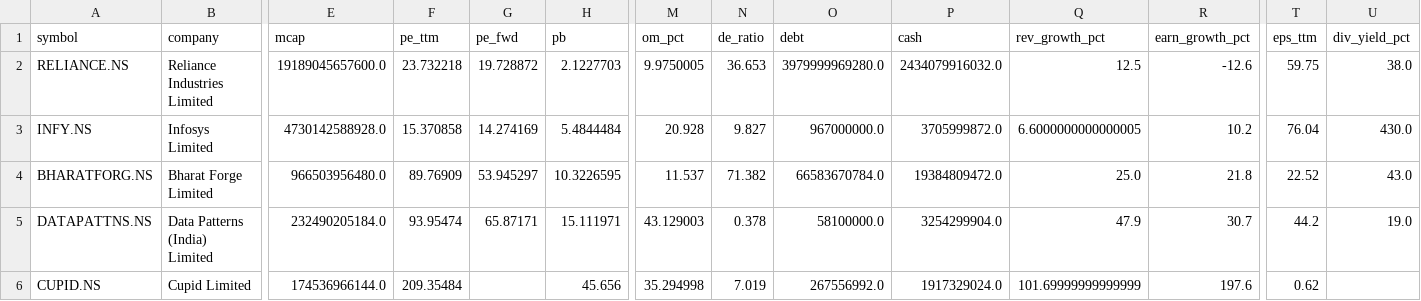
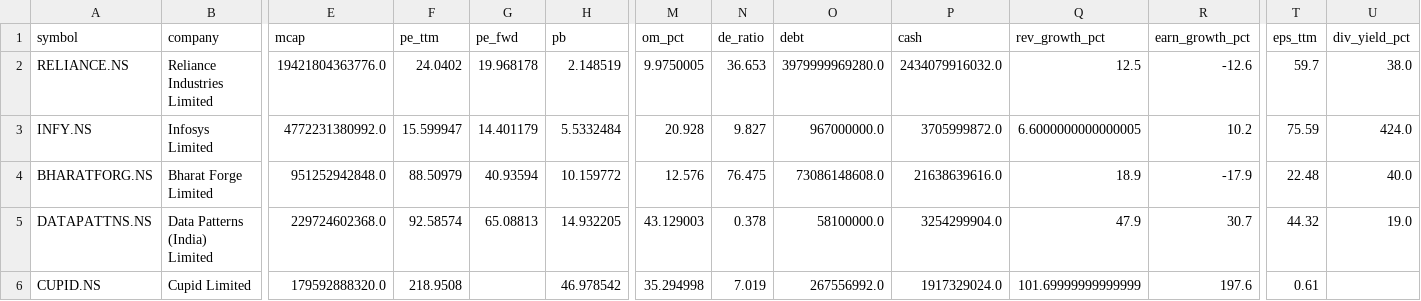
Before and after one commit to cogit0erg0sum/mgb-cockpit, a CSV file: app/data/fundamentals.csv, drawn as a sheet; only a part is shown, gaps mark what is left out; the diff covers the shown part only; the diff names each change by its address in the sheet, - before the commit and + after, or states it on an @@ line.

```diff
--- a/app/data/fundamentals.csv
+++ b/app/data/fundamentals.csv
-E2 (mcap): 19189045657600.0
+E2 (mcap): 19421804363776.0
-F2 (pe_ttm): 23.732218
+F2 (pe_ttm): 24.0402
-G2 (pe_fwd): 19.728872
+G2 (pe_fwd): 19.968178
-H2 (pb): 2.1227703
+H2 (pb): 2.148519
-T2 (eps_ttm): 59.75
+T2 (eps_ttm): 59.7
-E3 (mcap): 4730142588928.0
+E3 (mcap): 4772231380992.0
-F3 (pe_ttm): 15.370858
+F3 (pe_ttm): 15.599947
-G3 (pe_fwd): 14.274169
+G3 (pe_fwd): 14.401179
-H3 (pb): 5.4844484
+H3 (pb): 5.5332484
-T3 (eps_ttm): 76.04
+T3 (eps_ttm): 75.59
-U3 (div_yield_pct): 430.0
+U3 (div_yield_pct): 424.0
-E4 (mcap): 966503956480.0
+E4 (mcap): 951252942848.0
-F4 (pe_ttm): 89.76909
+F4 (pe_ttm): 88.50979
-G4 (pe_fwd): 53.945297
+G4 (pe_fwd): 40.93594
-H4 (pb): 10.3226595
+H4 (pb): 10.159772
-M4 (om_pct): 11.537
+M4 (om_pct): 12.576
-N4 (de_ratio): 71.382
+N4 (de_ratio): 76.475
-O4 (debt): 66583670784.0
+O4 (debt): 73086148608.0
-P4 (cash): 19384809472.0
+P4 (cash): 21638639616.0
-Q4 (rev_growth_pct): 25.0
+Q4 (rev_growth_pct): 18.9
-R4 (earn_growth_pct): 21.8
+R4 (earn_growth_pct): -17.9
-T4 (eps_ttm): 22.52
+T4 (eps_ttm): 22.48
-U4 (div_yield_pct): 43.0
+U4 (div_yield_pct): 40.0
-E5 (mcap): 232490205184.0
+E5 (mcap): 229724602368.0
-F5 (pe_ttm): 93.95474
+F5 (pe_ttm): 92.58574
-G5 (pe_fwd): 65.87171
+G5 (pe_fwd): 65.08813
-H5 (pb): 15.111971
+H5 (pb): 14.932205
-T5 (eps_ttm): 44.2
+T5 (eps_ttm): 44.32
-E6 (mcap): 174536966144.0
+E6 (mcap): 179592888320.0
-F6 (pe_ttm): 209.35484
+F6 (pe_ttm): 218.9508
-H6 (pb): 45.656
+H6 (pb): 46.978542
-T6 (eps_ttm): 0.62
+T6 (eps_ttm): 0.61
```
Also changed, not shown: 83 edited cells elsewhere in this file, app/data/dashboard.csv.
